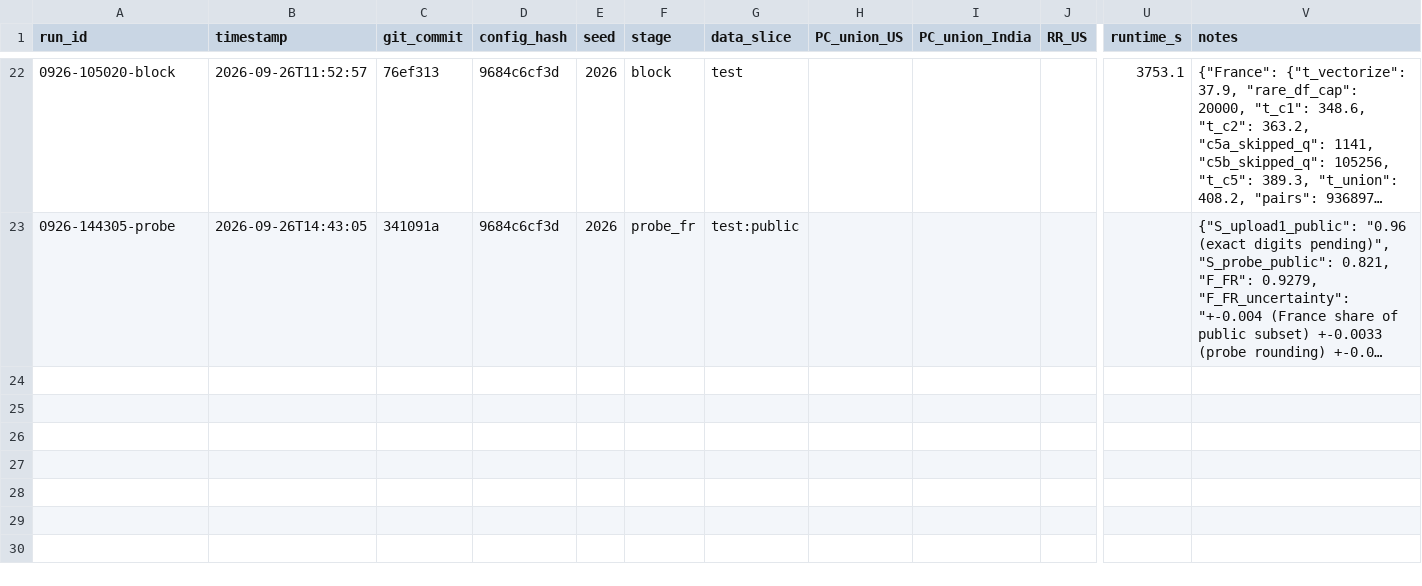
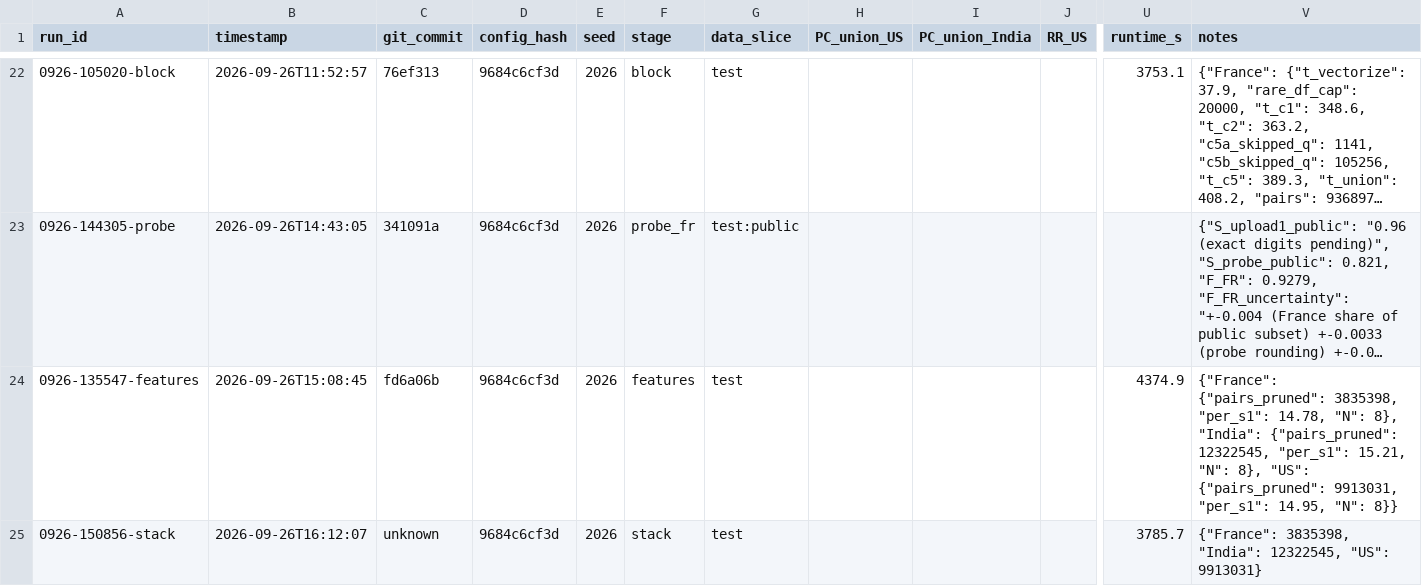
Before and after one commit to kksahu444/tri-source-entity-resolution, a CSV file: student_resource/runs/run_log.csv, drawn as a sheet; only a part is shown, gaps mark what is left out; long unchanged cells end in …; rows hold the shown columns only; the diff covers the shown part only; the diff names each change by its address in the sheet, - before the commit and + after, or states it on an @@ line.

Commit message:
Iteration 3 (Kaggle): dev OOF 0.98049, PC US 0.987 / India 0.976 with C7; upload 2 staged; T2/T4 outputs archived

```diff
--- a/student_resource/runs/run_log.csv
+++ b/student_resource/runs/run_log.csv
+row 24: 0926-135547-features | 2026-09-26T15:08:45 | fd6a06b | 9684c6cf3d | 2026 | features | test |  |  |  | 4374.9 | {"France": {"pairs_pruned": 3835398, "per_s1": 14.78, "N": 8}, "India": {"pairs_pruned": 12322545, "per_s1": 15.21, "N": 8}, "US": {"pairs_pruned": 9913031, "per_s1": 14.95, "N": 8}}
+row 25: 0926-150856-stack | 2026-09-26T16:12:07 | unknown | 9684c6cf3d | 2026 | stack | test |  |  |  | 3785.7 | {"France": 3835398, "India": 12322545, "US": 9913031}
```
Also changed, not shown: 3 added rows elsewhere in this file, student_resource/submissions/manifest.csv, 11 other files.
